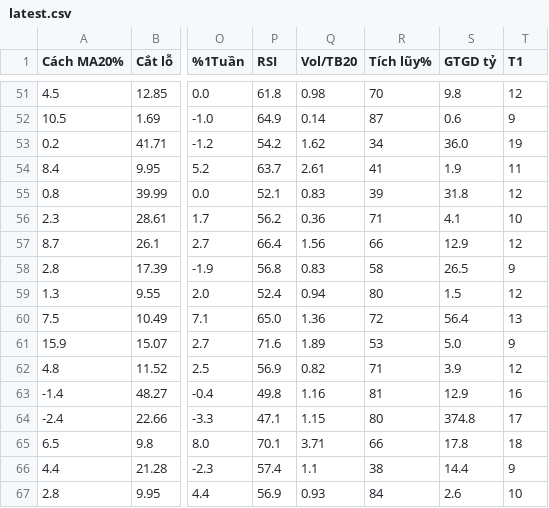
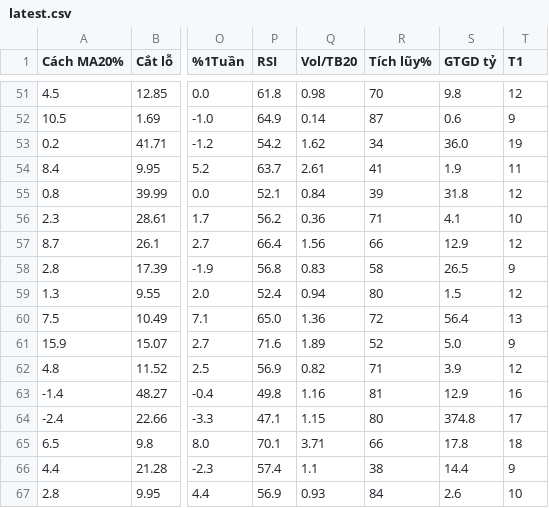
Before and after one commit to huyhunggg/vuahanoi, a CSV file: reports/latest.csv, drawn as a sheet; only a part is shown, gaps mark what is left out; the diff names each change by its address in the sheet, - before the commit and + after, or states it on an @@ line.

```diff
--- a/reports/latest.csv
+++ b/reports/latest.csv
-Q55 (Vol/TB20): 0.83
+Q55 (Vol/TB20): 0.84
-R61 (Tích lũy%): 53
+R61 (Tích lũy%): 52
```
Also changed, not shown: 1 other file.
